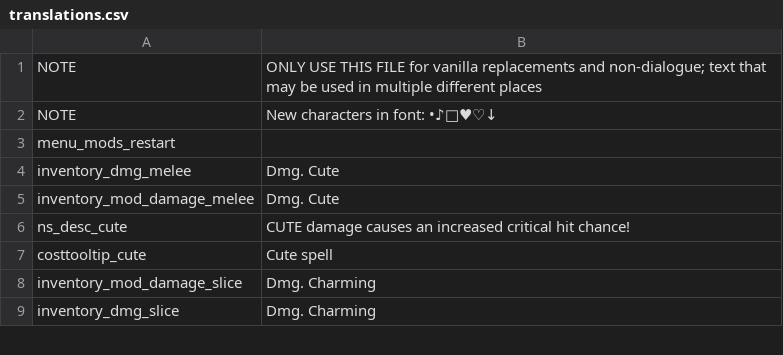
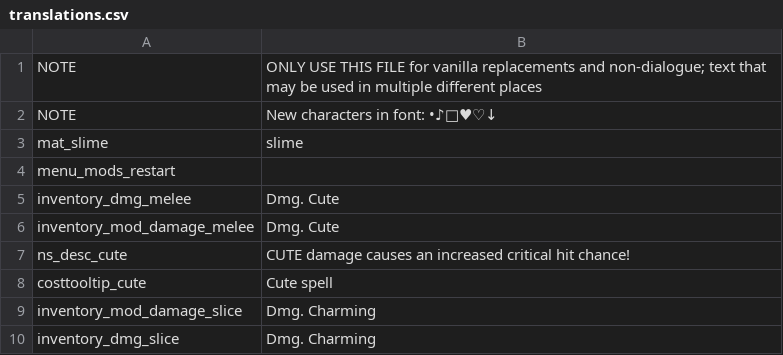
Before and after one commit to GrahamBurgers/noiting_simulator, a CSV file: translations.csv, drawn as a sheet; only a part is shown.

```diff
--- a/translations.csv
+++ b/translations.csv
@@ -2,2 +2,3 @@ NOTE,ONLY USE THIS FILE for vanilla replacements and non-dialogue; text that may
 NOTE,New characters in font: •♪🎵♥♡↓,,,,,,,,,,,,,
+mat_slime,slime,,,,,,,,,,,,,
 menu_mods_restart,,,,,,,,,,,,,,
```
Also changed, not shown: 12 other files.
